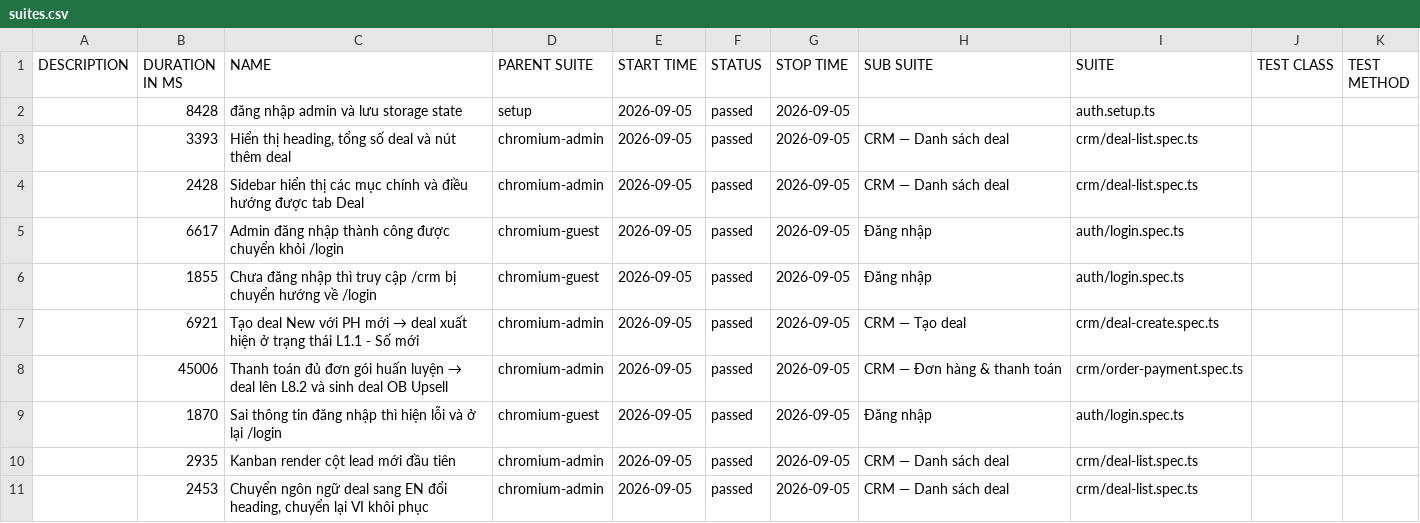
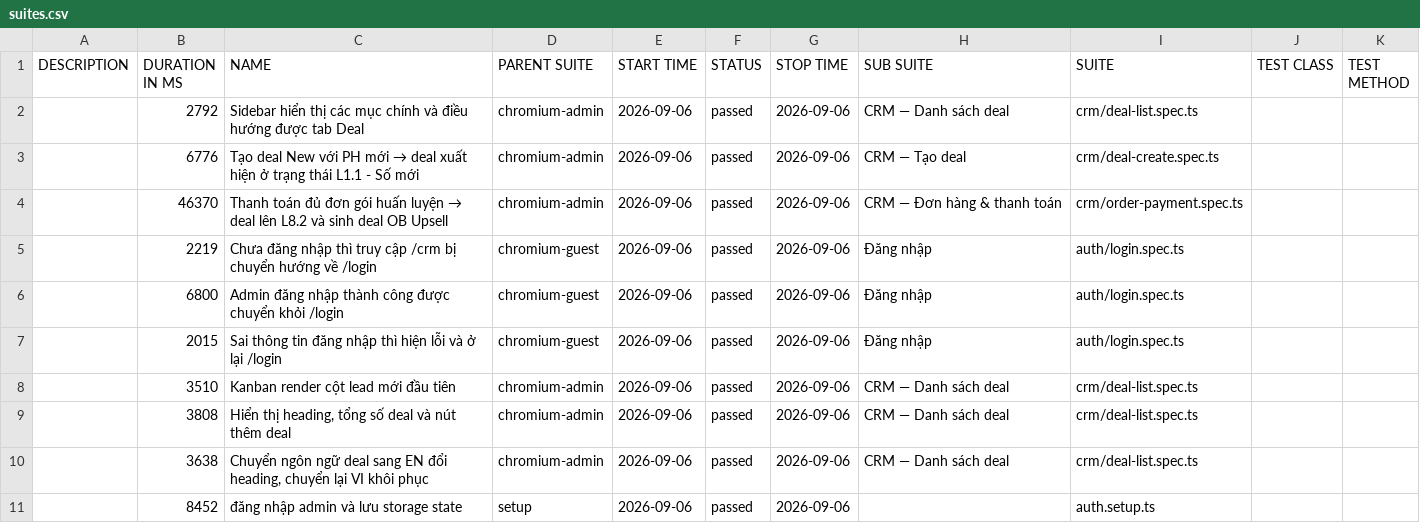
Before and after one commit to anhnguyen-teencare/TeenCareWork-E2E, a CSV file: data/suites.csv, drawn as a sheet.

```diff
--- a/data/suites.csv
+++ b/data/suites.csv
@@ -1,11 +1,11 @@
 "DESCRIPTION","DURATION IN MS","NAME","PARENT SUITE","START TIME","STATUS","STOP TIME","SUB SUITE","SUITE","TEST CLASS","TEST METHOD"
-"","8428","đăng nhập admin và lưu storage state","setup","2026-09-05","passed","2026-09-05","","auth.setup.ts","",""
-"","3393","Hiển thị heading, tổng số deal và nút thêm deal","chromium-admin","2026-09-05","passed","2026-09-05","CRM — Danh sách deal","crm/deal-list.spec.ts","",""
-"","2428","Sidebar hiển thị các mục chính và điều hướng được tab Deal","chromium-admin","2026-09-05","passed","2026-09-05","CRM — Danh sách deal","crm/deal-list.spec.ts","",""
-"","6617","Admin đăng nhập thành công được chuyển khỏi /login","chromium-guest","2026-09-05","passed","2026-09-05","Đăng nhập","auth/login.spec.ts","",""
-"","1855","Chưa đăng nhập thì truy cập /crm bị chuyển hướng về /login","chromium-guest","2026-09-05","passed","2026-09-05","Đăng nhập","auth/login.spec.ts","",""
-"","6921","Tạo deal New với PH mới → deal xuất hiện ở trạng thái L1.1 - Số mới","chromium-admin","2026-09-05","passed","2026-09-05","CRM — Tạo deal","crm/deal-create.spec.ts","",""
-"","45006","Thanh toán đủ đơn gói huấn luyện → deal lên L8.2 và sinh deal OB Upsell","chromium-admin","2026-09-05","passed","2026-09-05","CRM — Đơn hàng & thanh toán","crm/order-payment.spec.ts","",""
-"","1870","Sai thông tin đăng nhập thì hiện lỗi và ở lại /login","chromium-guest","2026-09-05","passed","2026-09-05","Đăng nhập","auth/login.spec.ts","",""
-"","2935","Kanban render cột lead mới đầu tiên","chromium-admin","2026-09-05","passed","2026-09-05","CRM — Danh sách deal","crm/deal-list.spec.ts","",""
-"","2453","Chuyển ngôn ngữ deal sang EN đổi heading, chuyển lại VI khôi phục","chromium-admin","2026-09-05","passed","2026-09-05","CRM — Danh sách deal","crm/deal-list.spec.ts","",""
+"","2792","Sidebar hiển thị các mục chính và điều hướng được tab Deal","chromium-admin","2026-09-06","passed","2026-09-06","CRM — Danh sách deal","crm/deal-list.spec.ts","",""
+"","6776","Tạo deal New với PH mới → deal xuất hiện ở trạng thái L1.1 - Số mới","chromium-admin","2026-09-06","passed","2026-09-06","CRM — Tạo deal","crm/deal-create.spec.ts","",""
+"","46370","Thanh toán đủ đơn gói huấn luyện → deal lên L8.2 và sinh deal OB Upsell","chromium-admin","2026-09-06","passed","2026-09-06","CRM — Đơn hàng & thanh toán","crm/order-payment.spec.ts","",""
+"","2219","Chưa đăng nhập thì truy cập /crm bị chuyển hướng về /login","chromium-guest","2026-09-06","passed","2026-09-06","Đăng nhập","auth/login.spec.ts","",""
+"","6800","Admin đăng nhập thành công được chuyển khỏi /login","chromium-guest","2026-09-06","passed","2026-09-06","Đăng nhập","auth/login.spec.ts","",""
+"","2015","Sai thông tin đăng nhập thì hiện lỗi và ở lại /login","chromium-guest","2026-09-06","passed","2026-09-06","Đăng nhập","auth/login.spec.ts","",""
+"","3510","Kanban render cột lead mới đầu tiên","chromium-admin","2026-09-06","passed","2026-09-06","CRM — Danh sách deal","crm/deal-list.spec.ts","",""
+"","3808","Hiển thị heading, tổng số deal và nút thêm deal","chromium-admin","2026-09-06","passed","2026-09-06","CRM — Danh sách deal","crm/deal-list.spec.ts","",""
+"","3638","Chuyển ngôn ngữ deal sang EN đổi heading, chuyển lại VI khôi phục","chromium-admin","2026-09-06","passed","2026-09-06","CRM — Danh sách deal","crm/deal-list.spec.ts","",""
+"","8452","đăng nhập admin và lưu storage state","setup","2026-09-06","passed","2026-09-06","","auth.setup.ts","",""
```
Also changed, not shown: 40 other files.
